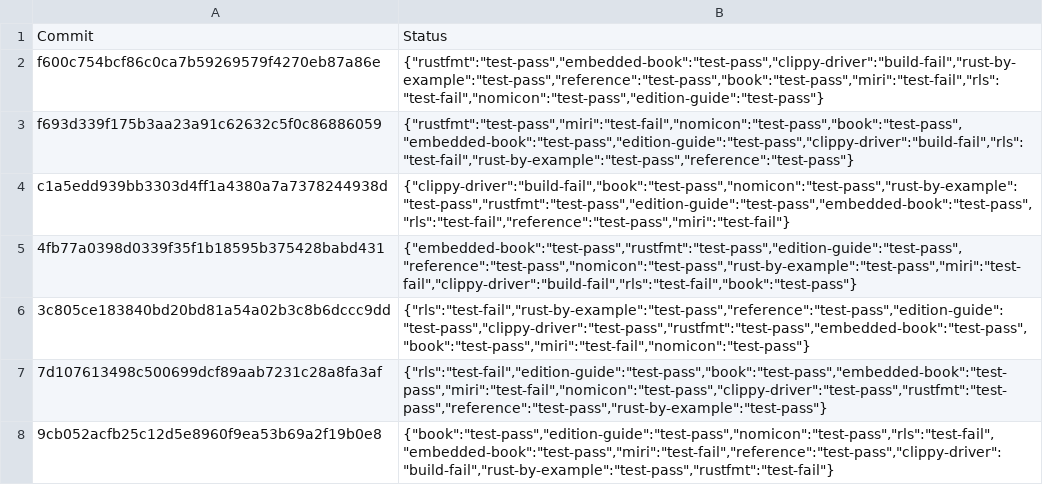
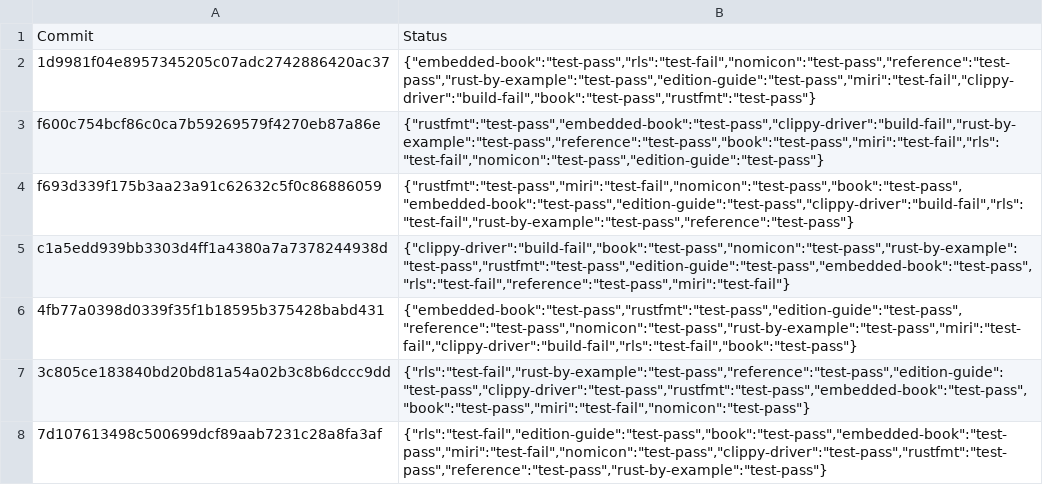
Before and after one commit to alexcrichton/rust-toolstate, a TSV file: history/windows.tsv, drawn as a sheet; only a part is shown; the shorter side is filled out with more unchanged rows.

Commit message:
(windows CI update)

```diff
--- a/history/windows.tsv
+++ b/history/windows.tsv
@@ -1,2 +1,3 @@
 Commit	Status
+1d9981f04e8957345205c07adc2742886420ac37	{"embedded-book":"test-pass","rls":"test-fail","nomicon":"test-pass","reference":"test-pass","rust-by-example":"test-pass","edition-guide":"test-pass","miri":"test-fail","clippy-driver":"build-fail","book":"test-pass","rustfmt":"test-pass"}
 f600c754bcf86c0ca7b59269579f4270eb87a86e	{"rustfmt":"test-pass","embedded-book":"test-pass","clippy-driver":"build-fail","rust-by-example":"test-pass","reference":"test-pass","book":"test-pass","miri":"test-fail","rls":"test-fail","nomicon":"test-pass","edition-guide":"test-pass"}
```
